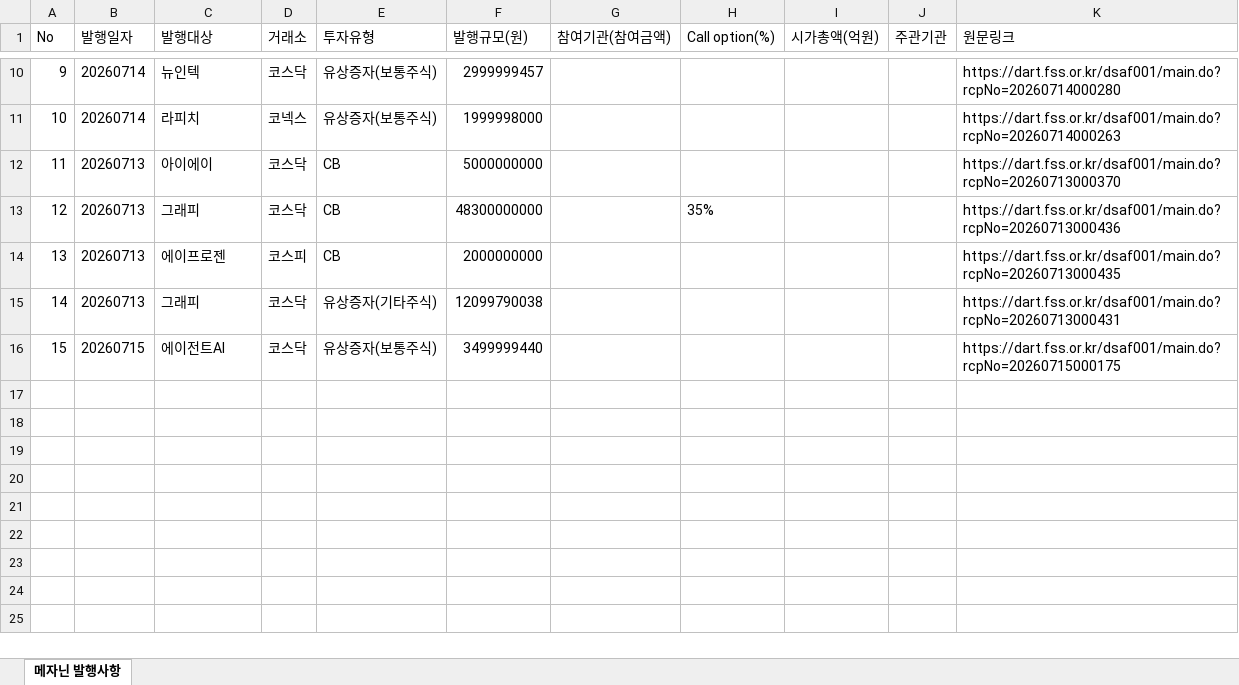
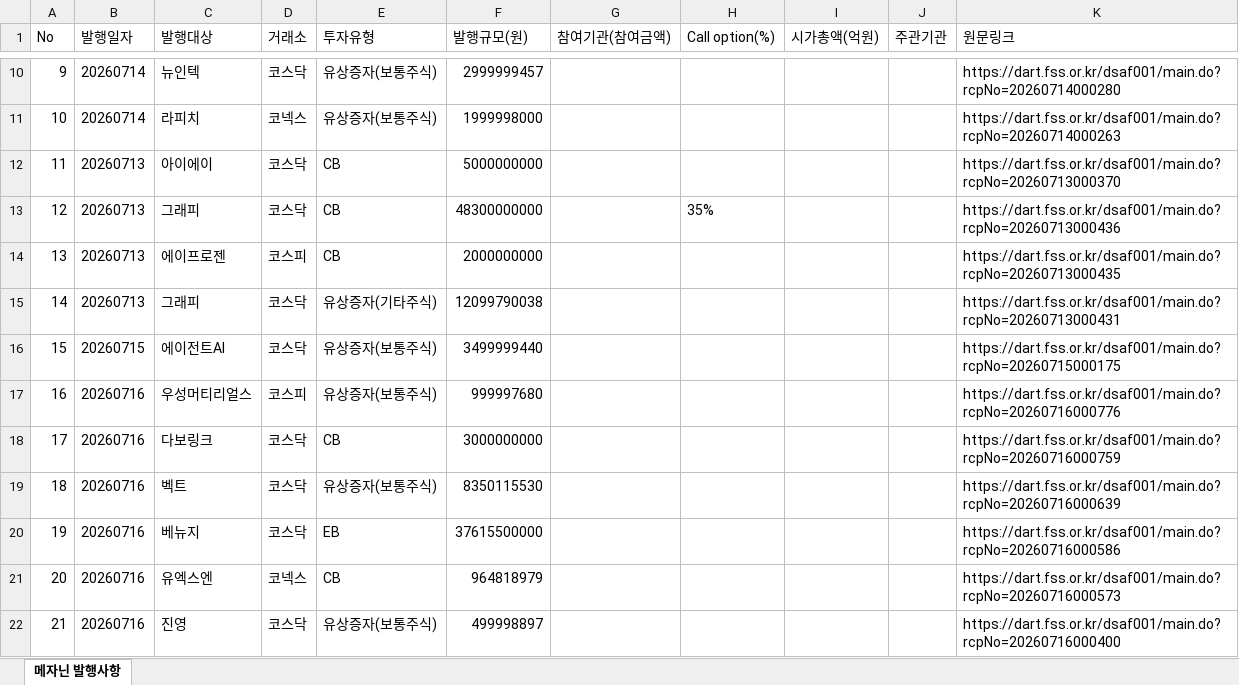
Before and after one commit to daivid0912-cpu/dart_monitor_v3, an Excel workbook: 메자닌_발행사항_자동수집.xlsx, sheet 메자닌 발행사항, drawn as a sheet; only a part is shown, gaps mark what is left out; values as stored, in another font and other column widths than the file's, no borders; the diff names each change by its address in the sheet, - before the commit and + after, or states it on an @@ line.

```diff
--- a/메자닌_발행사항_자동수집.xlsx (sheet 메자닌 발행사항)
+++ b/메자닌_발행사항_자동수집.xlsx (sheet 메자닌 발행사항)
+row 17: 16 | 20260716 | 우성머티리얼스 | 코스피 | 유상증자(보통주식) | 999997680 |  |  |  |  | https://dart.fss.or.kr/dsaf001/main.do?rcpNo=20260716000776
+row 18: 17 | 20260716 | 다보링크 | 코스닥 | CB | 3000000000 |  |  |  |  | https://dart.fss.or.kr/dsaf001/main.do?rcpNo=20260716000759
+row 19: 18 | 20260716 | 벡트 | 코스닥 | 유상증자(보통주식) | 8350115530 |  |  |  |  | https://dart.fss.or.kr/dsaf001/main.do?rcpNo=20260716000639
+row 20: 19 | 20260716 | 베뉴지 | 코스닥 | EB | 37615500000 |  |  |  |  | https://dart.fss.or.kr/dsaf001/main.do?rcpNo=20260716000586
+row 21: 20 | 20260716 | 유엑스엔 | 코넥스 | CB | 964818979 |  |  |  |  | https://dart.fss.or.kr/dsaf001/main.do?rcpNo=20260716000573
+row 22: 21 | 20260716 | 진영 | 코스닥 | 유상증자(보통주식) | 499998897 |  |  |  |  | https://dart.fss.or.kr/dsaf001/main.do?rcpNo=20260716000400
```
Also changed, not shown: 1 other file.
